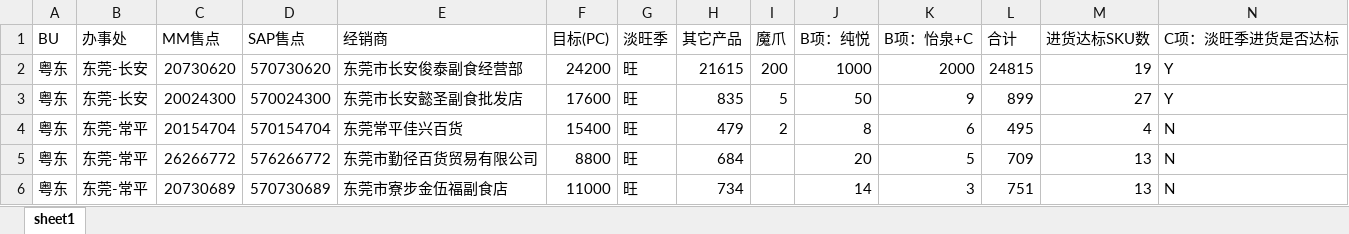
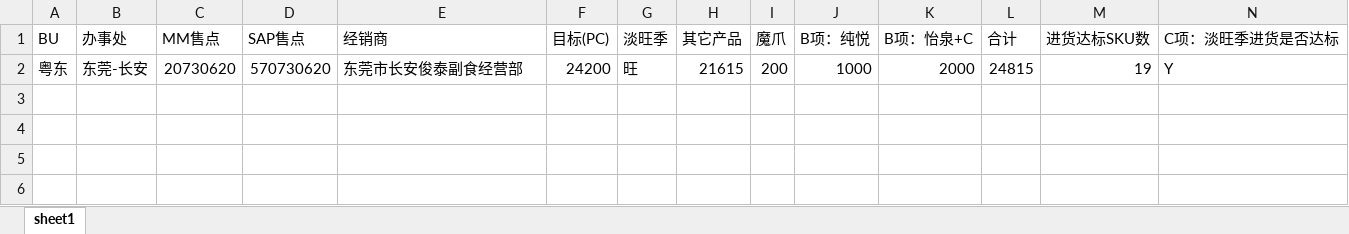
Before and after one commit to lianghz/test, an Excel workbook: public/files/计算结果2017828.xlsx, sheet sheet1, drawn as a sheet; only a part is shown; values as stored, in another font and other column widths than the file's, no borders; rows hold the shown columns only; the diff names each change by its address in the sheet, - before the commit and + after, or states it on an @@ line.

```diff
--- a/public/files/计算结果2017828.xlsx (sheet sheet1)
+++ b/public/files/计算结果2017828.xlsx (sheet sheet1)
-row 3: 粤东 | 东莞-长安 | 20024300 | 570024300 | 东莞市长安懿圣副食批发店 | 17600 | 旺 | 835 | 5 | 50 | 9 | 899 | 27 | Y
-row 4: 粤东 | 东莞-常平 | 20154704 | 570154704 | 东莞常平佳兴百货 | 15400 | 旺 | 479 | 2 | 8 | 6 | 495 | 4 | N
-row 5: 粤东 | 东莞-常平 | 26266772 | 576266772 | 东莞市勤径百货贸易有限公司 | 8800 | 旺 | 684 |  | 20 | 5 | 709 | 13 | N
-row 6: 粤东 | 东莞-常平 | 20730689 | 570730689 | 东莞市寮步金伍福副食店 | 11000 | 旺 | 734 |  | 14 | 3 | 751 | 13 | N
```
Also changed, not shown: public/files/MM销量2017828.xlsx, 24 other files.
